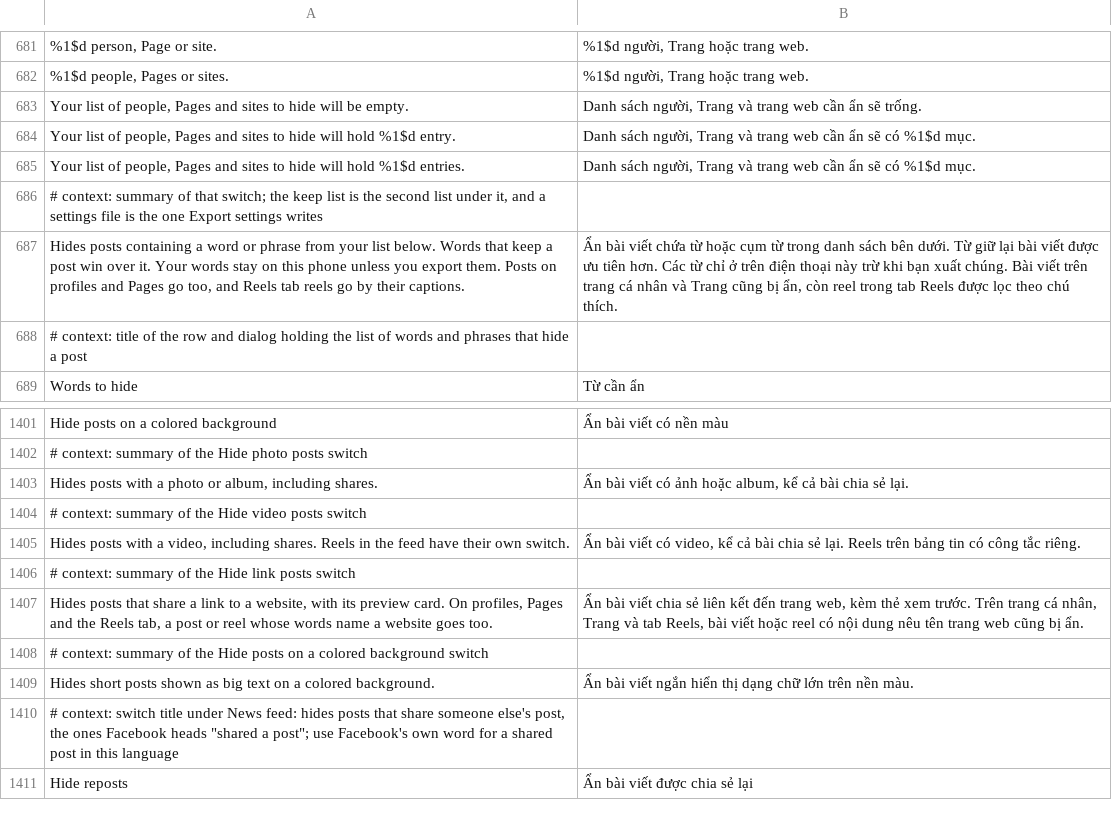
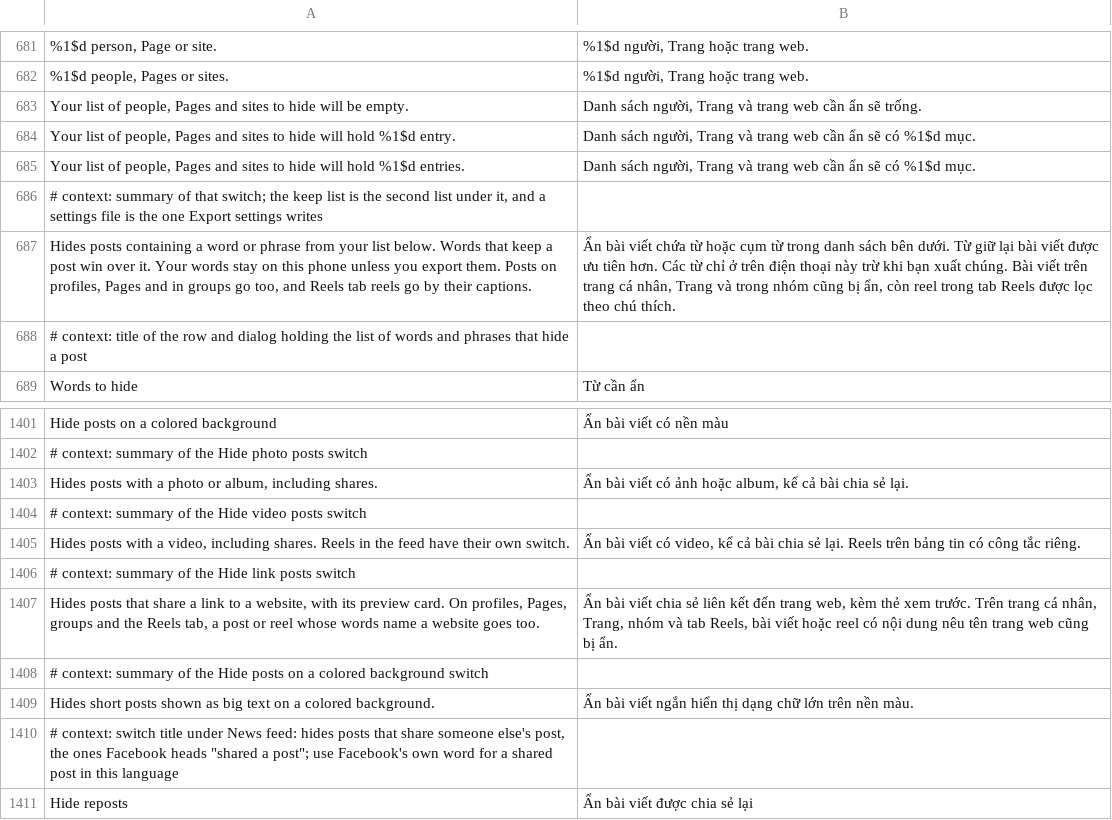
Before and after one commit to SysAdminDoc/HushFacebook, a TSV file: extensions/shared/library/src/main/l10n/vi.tsv, drawn as a sheet; only a part is shown, gaps mark what is left out.

```diff
--- a/extensions/shared/library/src/main/l10n/vi.tsv
+++ b/extensions/shared/library/src/main/l10n/vi.tsv
@@ -686,3 +686,3 @@ Your list of people, Pages and sites to hide will hold %1$d entries.	Danh sách
 # context: summary of that switch; the keep list is the second list under it, and a settings file is the one Export settings writes
-Hides posts containing a word or phrase from your list below. Words that keep a post win over it. Your words stay on this phone unless you export them. Posts on profiles and Pages go too, and Reels tab reels go by their captions.	Ẩn bài viết chứa từ hoặc cụm từ trong danh sách bên dưới. Từ giữ lại bài viết được ưu tiên hơn. Các từ chỉ ở trên điện thoại này trừ khi bạn xuất chúng. Bài viết trên trang cá nhân và Trang cũng bị ẩn, còn reel trong tab Reels được lọc theo chú thích.
+Hides posts containing a word or phrase from your list below. Words that keep a post win over it. Your words stay on this phone unless you export them. Posts on profiles, Pages and in groups go too, and Reels tab reels go by their captions.	Ẩn bài viết chứa từ hoặc cụm từ trong danh sách bên dưới. Từ giữ lại bài viết được ưu tiên hơn. Các từ chỉ ở trên điện thoại này trừ khi bạn xuất chúng. Bài viết trên trang cá nhân, Trang và trong nhóm cũng bị ẩn, còn reel trong tab Reels được lọc theo chú thích.
 # context: title of the row and dialog holding the list of words and phrases that hide a post
@@ -1406,3 +1406,3 @@ Hides posts with a video, including shares. Reels in the feed have their own swi
 # context: summary of the Hide link posts switch
-Hides posts that share a link to a website, with its preview card. On profiles, Pages and the Reels tab, a post or reel whose words name a website goes too.	Ẩn bài viết chia sẻ liên kết đến trang web, kèm thẻ xem trước. Trên trang cá nhân, Trang và tab Reels, bài viết hoặc reel có nội dung nêu tên trang web cũng bị ẩn.
+Hides posts that share a link to a website, with its preview card. On profiles, Pages, groups and the Reels tab, a post or reel whose words name a website goes too.	Ẩn bài viết chia sẻ liên kết đến trang web, kèm thẻ xem trước. Trên trang cá nhân, Trang, nhóm và tab Reels, bài viết hoặc reel có nội dung nêu tên trang web cũng bị ẩn.
 # context: summary of the Hide posts on a colored background switch
```
Also changed, not shown: extensions/shared/library/src/main/l10n/de.tsv, extensions/shared/library/src/main/l10n/ru.tsv, 25 other files.
